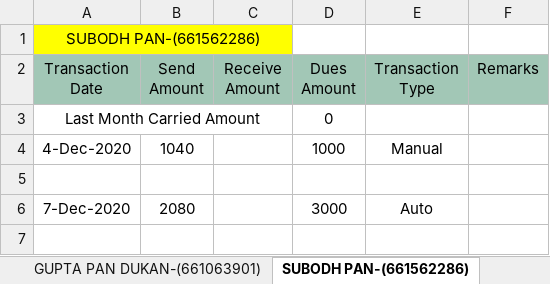
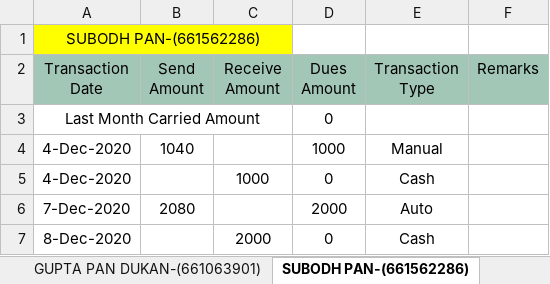
Before and after one commit to PalakEnterprises/DailyReport, an Excel workbook: December2020/MAHENDIA.xlsx, sheet SUBODH PAN-(661562286), drawn as a sheet; values as stored, in another font and other column widths than the file's, no borders; the diff names each change by its address in the sheet, - before the commit and + after, or states it on an @@ line.

```diff
--- a/December2020/MAHENDIA.xlsx (sheet SUBODH PAN-(661562286))
+++ b/December2020/MAHENDIA.xlsx (sheet SUBODH PAN-(661562286))
-row 5: (empty)
+row 5: 4-Dec-2020 |  | 1000 | 0 | Cash
-D6 (Dues Amount): 3000
+D6 (Dues Amount): 2000
+row 7: 8-Dec-2020 |  | 2000 | 0 | Cash
```
Also changed, not shown: sheet BAJRANG MOBILE -(661591707), sheet MUKESH PAN-(661613669), sheet ANIL PAN DUKAN-(661705269), sheet GUPTA PAN DUKAN-(661063901), sheet SINGH COMMUNICATION-(660315658), sheet SUMAN PHONE GHAR-(660315655), other sheet tabs, December2020/AGNOOR.xlsx, December2020/KALER.xlsx, 5 other files.
